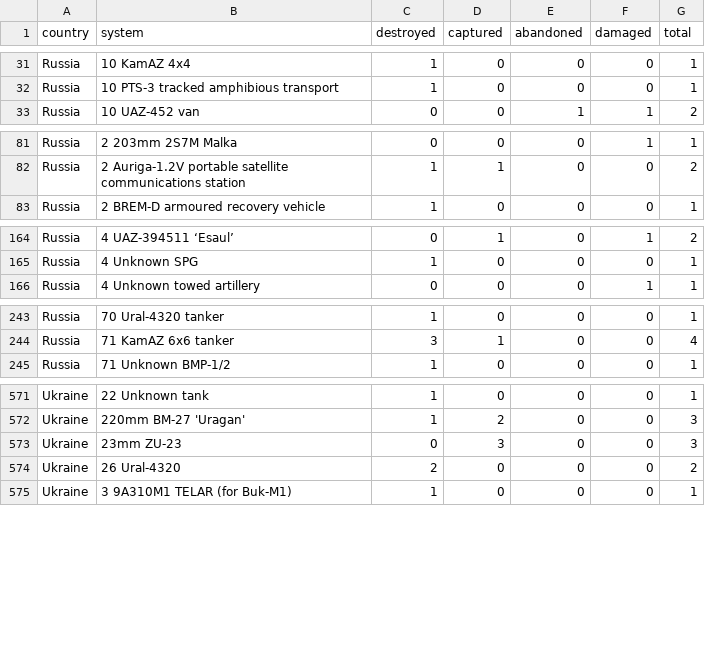
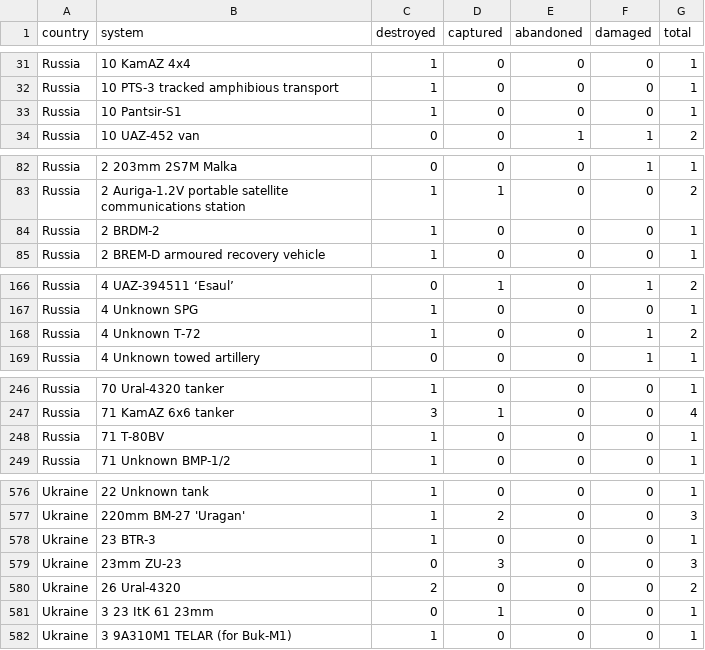
Before and after one commit to scarnecchia/oryx_data, a CSV file: totals_by_system_wide.csv, drawn as a sheet; only a part is shown, gaps mark what is left out; the diff covers the shown part only.

```diff
--- a/totals_by_system_wide.csv
+++ b/totals_by_system_wide.csv
@@ -32,2 +32,3 @@ Russia,10 KamAZ 4x4,1,0,0,0,1
 Russia,10 PTS-3 tracked amphibious transport,1,0,0,0,1
+Russia,10 Pantsir-S1,1,0,0,0,1
 Russia,10 UAZ-452 van,0,0,1,1,2
@@ -82,2 +83,3 @@ Russia,2 203mm 2S7M Malka,0,0,0,1,1
 Russia,2 Auriga-1.2V portable satellite communications station,1,1,0,0,2
+Russia,2 BRDM-2,1,0,0,0,1
 Russia,2 BREM-D armoured recovery vehicle,1,0,0,0,1
@@ -165,2 +167,3 @@ Russia,4 UAZ-394511 ‘Esaul’,0,1,0,1,2
 Russia,4 Unknown SPG,1,0,0,0,1
+Russia,4 Unknown T-72,1,0,0,1,2
 Russia,4 Unknown towed artillery,0,0,0,1,1
@@ -244,2 +247,3 @@ Russia,70 Ural-4320 tanker,1,0,0,0,1
 Russia,71 KamAZ 6x6 tanker,3,1,0,0,4
+Russia,71 T-80BV,1,0,0,0,1
 Russia,71 Unknown BMP-1/2,1,0,0,0,1
@@ -572,4 +577,6 @@ Ukraine,22 Unknown tank,1,0,0,0,1
 Ukraine,220mm BM-27 'Uragan',1,2,0,0,3
+Ukraine,23 BTR-3,1,0,0,0,1
 Ukraine,23mm ZU-23,0,3,0,0,3
 Ukraine,26 Ural-4320,2,0,0,0,2
+Ukraine,3 23 ItK 61 23mm,0,1,0,0,1
 Ukraine,3 9A310M1 TELAR (for Buk-M1),1,0,0,0,1
```
Also changed, not shown: 1 added row and 29 edited cells elsewhere in this file, daily_count.csv, event_captured.csv, 5 other files.
